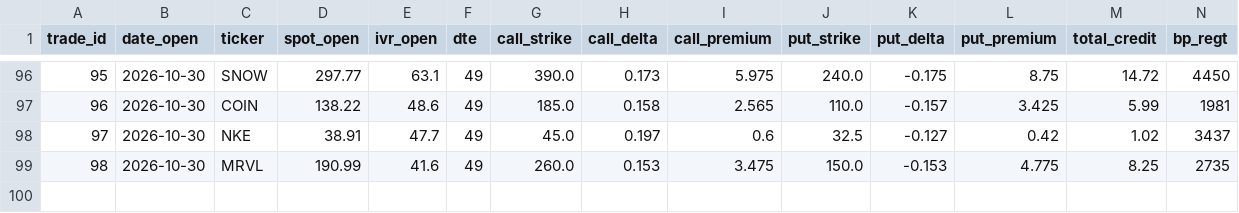
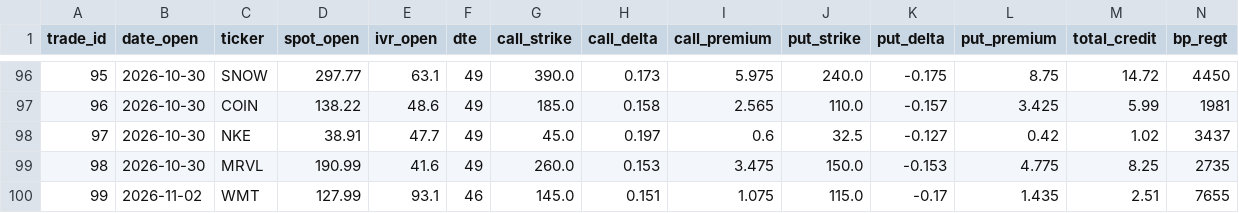
Before and after one commit to daugpinigu/tt-strangle-dashboard, a CSV file: ledger.csv, drawn as a sheet; only a part is shown, gaps mark what is left out; rows hold the shown columns only; the diff covers the shown part only; the diff names each change by its address in the sheet, - before the commit and + after, or states it on an @@ line.

```diff
--- a/ledger.csv
+++ b/ledger.csv
+row 100: 99 | 2026-11-02 | WMT | 127.99 | 93.1 | 46 | 145.0 | 0.151 | 1.075 | 115.0 | -0.17 | 1.435 | 2.51 | 7655
```
Also changed, not shown: 1 added row and 4 edited cells elsewhere in this file, 5 other files.
